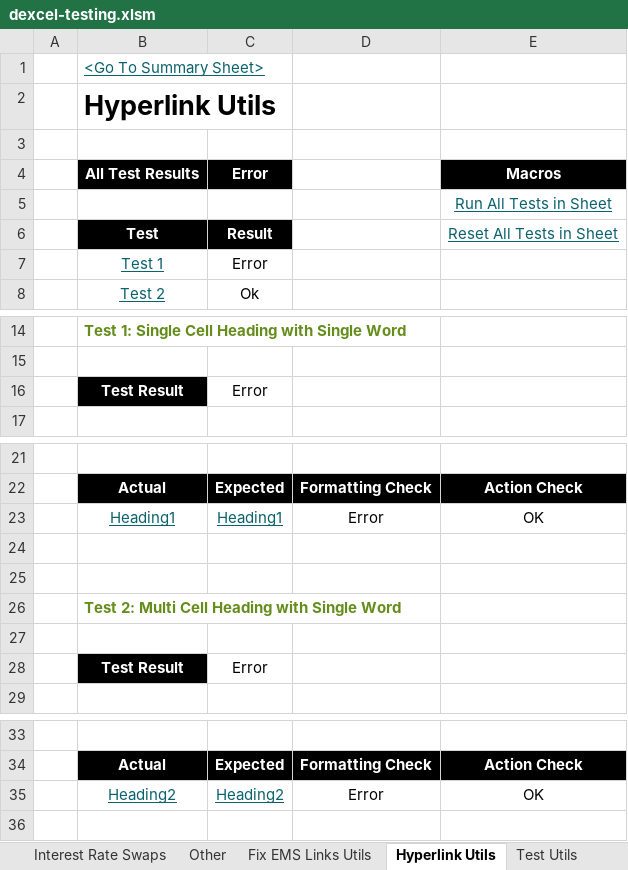
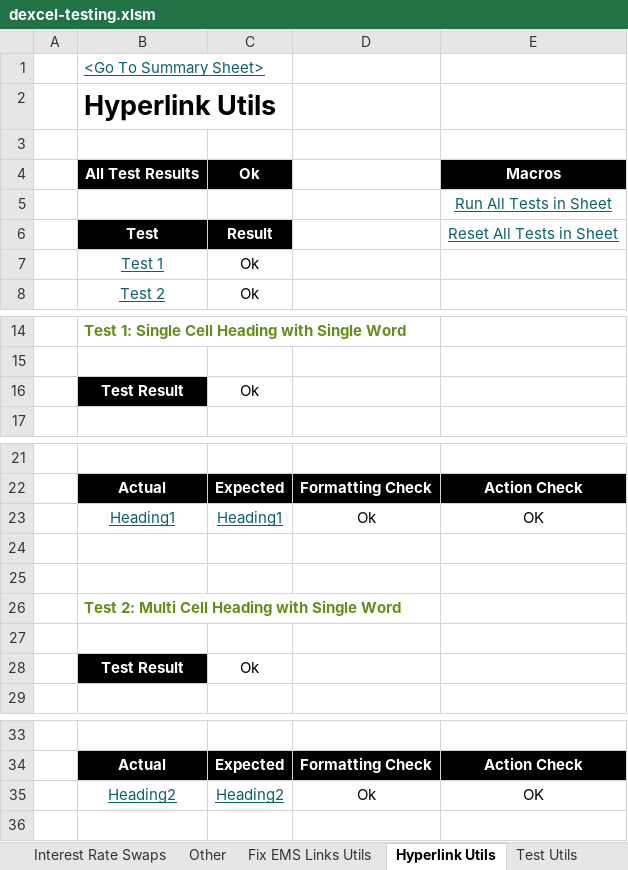
Before and after one commit to StormCollins/dExcel, an Excel workbook: dExcel/resources/workbooks/dexcel-testing.xlsm, sheet Hyperlink Utils, drawn as a sheet; only a part is shown, gaps mark what is left out; values as stored, in another font and other column widths than the file's, no borders; conditional formats not drawn; the diff names each change by its address in the sheet, - before the commit and + after, or states it on an @@ line.

```diff
--- a/dExcel/resources/workbooks/dexcel-testing.xlsm (sheet Hyperlink Utils)
+++ b/dExcel/resources/workbooks/dexcel-testing.xlsm (sheet Hyperlink Utils)
-C4: Error
+C4: Ok
-C7: Error
+C7: Ok
-C16: Error
+C16: Ok
-D23: Error
+D23: Ok
-C28: Error
+C28: Ok
-D35: Error
+D35: Ok
```
Also changed, not shown: sheet Sinlge Curve Bootstrapping, sheet Table Formatting, sheet Curves, sheet Summary, formulas that keep their value, 7 other files.
